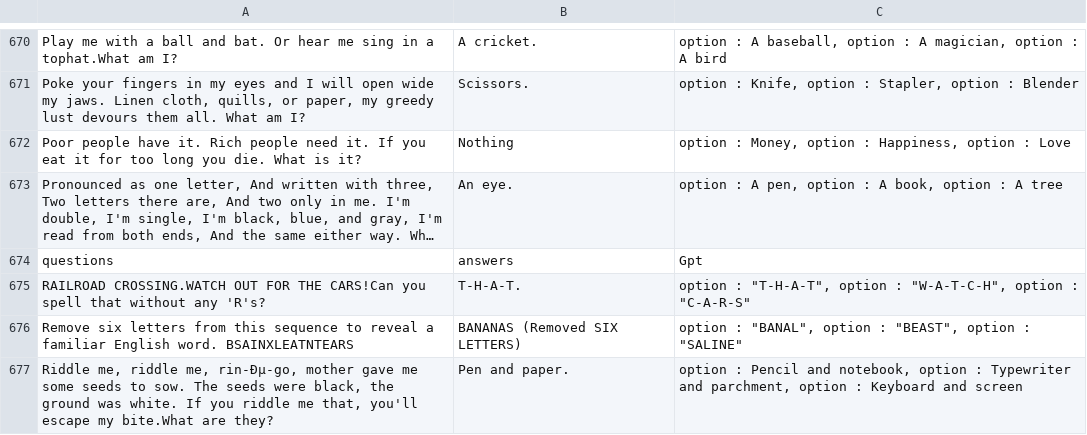
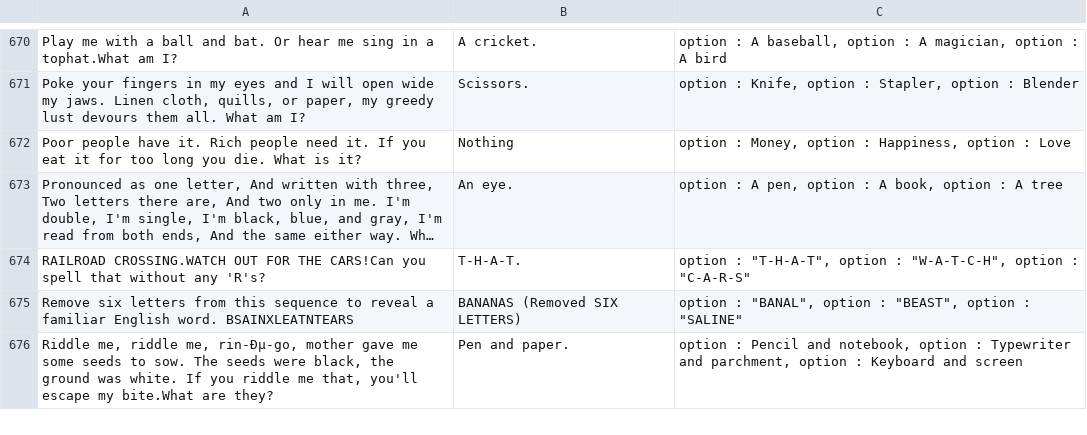
Before and after one commit to ShAmoNiA/SemEval-2024-Task-9, a CSV file: Datas/Main.csv, drawn as a sheet; only a part is shown, gaps mark what is left out; long unchanged cells end in …; the diff names each change by its address in the sheet, - before the commit and + after, or states it on an @@ line.

Commit message:
'Pasrse-DataSet'

```diff
--- a/Datas/Main.csv
+++ b/Datas/Main.csv
-row 674: questions | answers | Gpt
```
Also changed, not shown: 2 other files.
